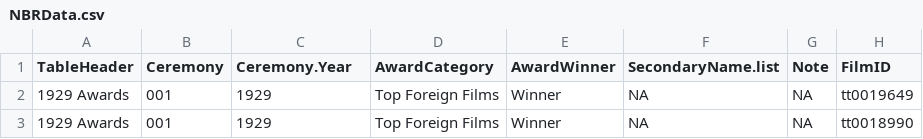
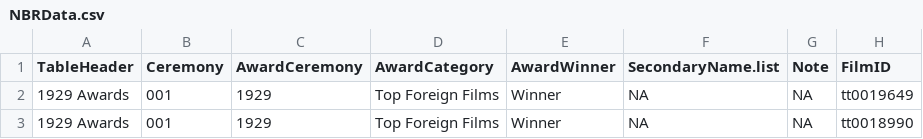
Before and after one commit to jacobmgreer/Nitrate-Actions, a CSV file: datasets/NBR/NBRData.csv, drawn as a sheet; only a part is shown; the diff names each change by its address in the sheet, - before the commit and + after, or states it on an @@ line.

```diff
--- a/datasets/NBR/NBRData.csv
+++ b/datasets/NBR/NBRData.csv
-C1: Ceremony.Year
+C1: AwardCeremony
```
Also changed, not shown: 1 other file.
